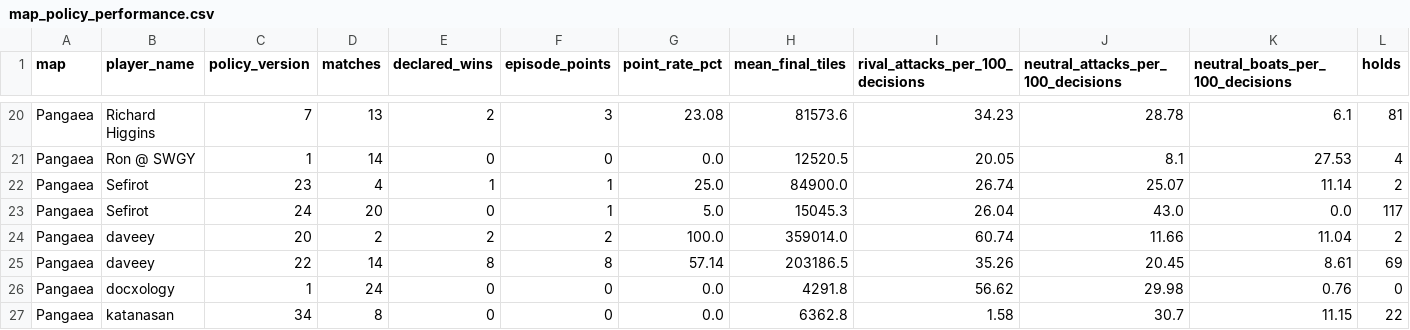
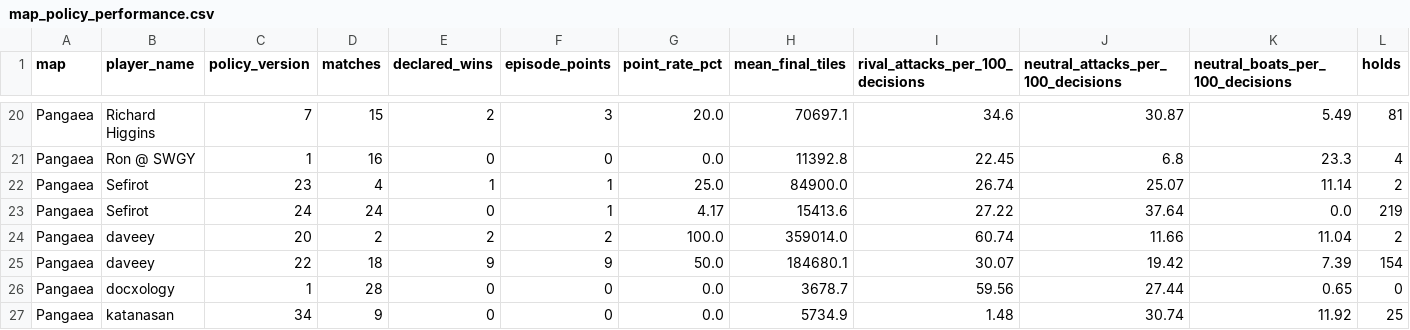
Before and after one commit to welttowelt/proxywar-coworld-starter, a CSV file: data/analysis/map_policy_performance.csv, drawn as a sheet; only a part is shown, gaps mark what is left out; removed rows and columns are numbered as before the commit, all else as after; the diff covers the shown part only; the diff names each change by its address in the sheet, - before the commit and + after, or states it on an @@ line.

```diff
--- a/data/analysis/map_policy_performance.csv
+++ b/data/analysis/map_policy_performance.csv
-D20 (matches): 13
+D20 (matches): 15
-G20 (point_rate_pct): 23.08
+G20 (point_rate_pct): 20.0
-H20 (mean_final_tiles): 81573.6
+H20 (mean_final_tiles): 70697.1
-I20 (rival_attacks_per_100_decisions): 34.23
+I20 (rival_attacks_per_100_decisions): 34.6
-J20: 28.78
+J20: 30.87
-K20 (neutral_boats_per_100_decisions): 6.1
+K20 (neutral_boats_per_100_decisions): 5.49
-D21 (matches): 14
+D21 (matches): 16
-H21 (mean_final_tiles): 12520.5
+H21 (mean_final_tiles): 11392.8
-I21 (rival_attacks_per_100_decisions): 20.05
+I21 (rival_attacks_per_100_decisions): 22.45
-J21: 8.1
+J21: 6.8
-K21 (neutral_boats_per_100_decisions): 27.53
+K21 (neutral_boats_per_100_decisions): 23.3
-D23 (matches): 20
+D23 (matches): 24
-G23 (point_rate_pct): 5.0
+G23 (point_rate_pct): 4.17
-H23 (mean_final_tiles): 15045.3
+H23 (mean_final_tiles): 15413.6
-I23 (rival_attacks_per_100_decisions): 26.04
+I23 (rival_attacks_per_100_decisions): 27.22
-J23: 43.0
+J23: 37.64
-L23 (holds): 117
+L23 (holds): 219
-row 25: Pangaea | daveey | 22 | 14 | 8 | 8 | 57.14 | 203186.5 | 35.26 | 20.45 | 8.61 | 69
+row 25: Pangaea | daveey | 22 | 18 | 9 | 9 | 50.0 | 184680.1 | 30.07 | 19.42 | 7.39 | 154
-D26 (matches): 24
+D26 (matches): 28
-H26 (mean_final_tiles): 4291.8
+H26 (mean_final_tiles): 3678.7
-I26 (rival_attacks_per_100_decisions): 56.62
+I26 (rival_attacks_per_100_decisions): 59.56
-J26: 29.98
+J26: 27.44
-K26 (neutral_boats_per_100_decisions): 0.76
+K26 (neutral_boats_per_100_decisions): 0.65
-D27 (matches): 8
+D27 (matches): 9
-H27 (mean_final_tiles): 6362.8
+H27 (mean_final_tiles): 5734.9
-I27 (rival_attacks_per_100_decisions): 1.58
+I27 (rival_attacks_per_100_decisions): 1.48
-J27: 30.7
+J27: 30.74
-K27 (neutral_boats_per_100_decisions): 11.15
+K27 (neutral_boats_per_100_decisions): 11.92
-L27 (holds): 22
+L27 (holds): 25
```
Also changed, not shown: 1 removed row and 91 edited cells elsewhere in this file, data/analysis/ffa_attack_targets.csv, data/analysis/ffa_dominance_trend.csv, 40 other files.
